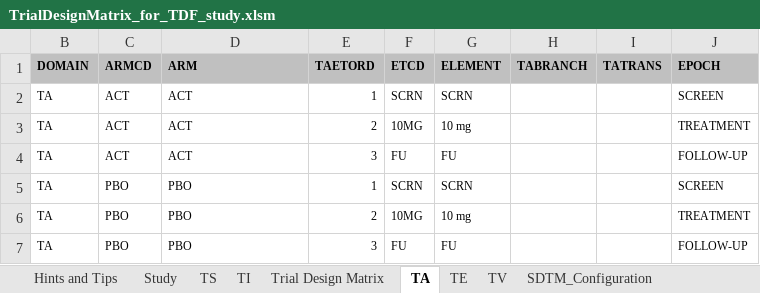
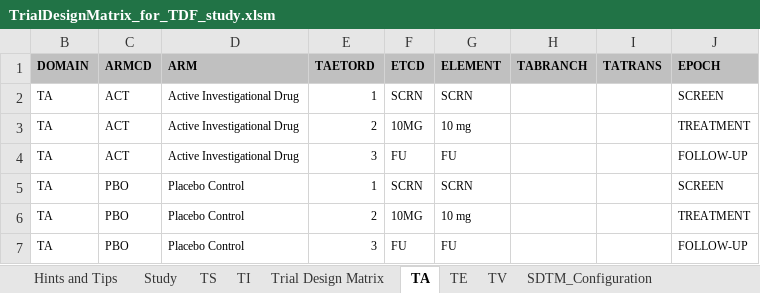
Before and after one commit to phuse-org/TestDataFactory, an Excel workbook: TrialDesign-Tool/TrialDesignMatrix_for_TDF_study.xlsm, sheet TA, drawn as a sheet; values as stored, in another font and other column widths than the file's, no borders; charts and pictures not drawn; the diff names each change by its address in the sheet, - before the commit and + after, or states it on an @@ line.

```diff
--- a/TrialDesign-Tool/TrialDesignMatrix_for_TDF_study.xlsm (sheet TA)
+++ b/TrialDesign-Tool/TrialDesignMatrix_for_TDF_study.xlsm (sheet TA)
-D2:D4 (ARM): ACT
+D2:D4 (ARM): Active Investigational Drug
-D5:D7 (ARM): PBO
+D5:D7 (ARM): Placebo Control
```
Also changed, not shown: sheet SDTM_Configuration, charts or pictures.
